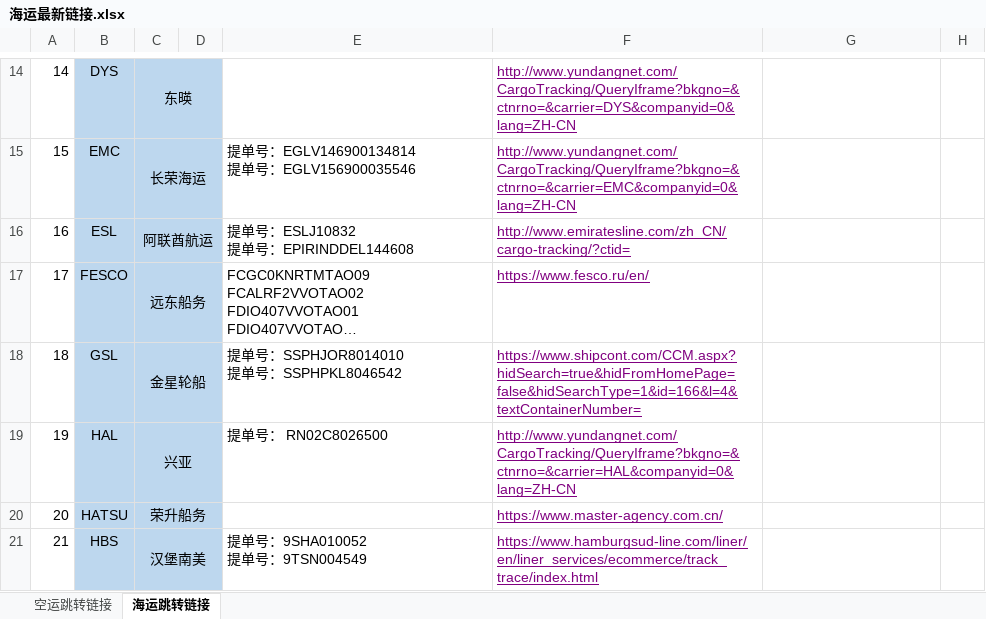
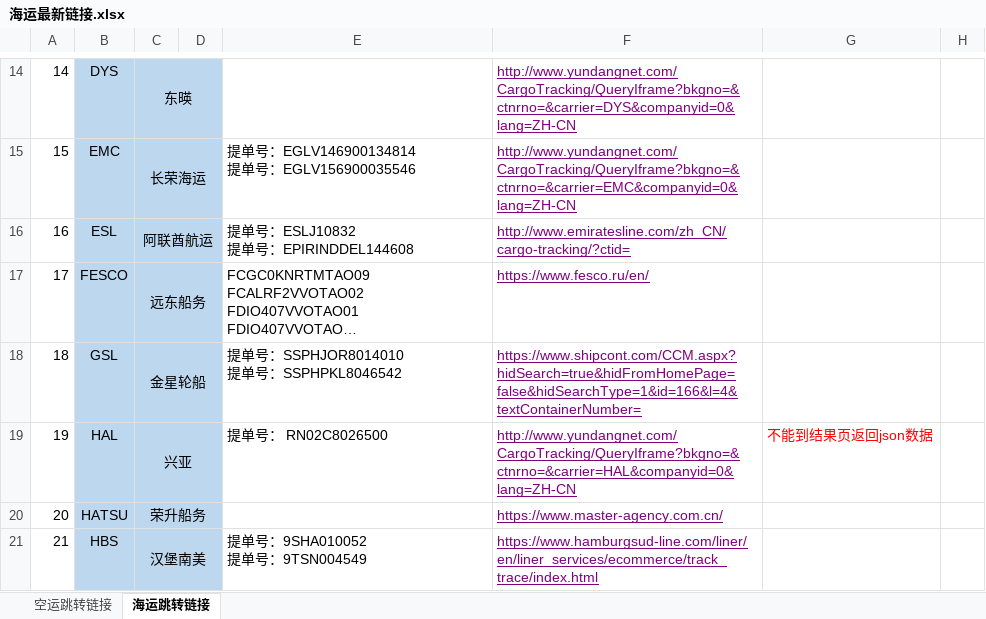
Before and after one commit to xushuman/zhoukao, an Excel workbook: 海运最新链接.xlsx, sheet 海运跳转链接, drawn as a sheet; only a part is shown, gaps mark what is left out; long unchanged cells end in …; values as stored, in another font and other column widths than the file's, no borders; the diff covers the shown part only; the diff names each change by its address in the sheet, - before the commit and + after, or states it on an @@ line.

```diff
--- a/海运最新链接.xlsx (sheet 海运跳转链接)
+++ b/海运最新链接.xlsx (sheet 海运跳转链接)
-G19: (empty)
+G19: 不能到结果页返回json数据
```
Also changed, not shown: 2 added rows, 8 edited cells and cell formats elsewhere in this sheet, 空运最新链接.xlsx, 7 other files.
